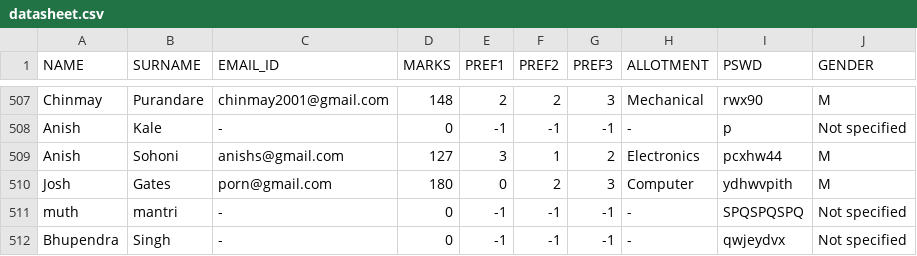
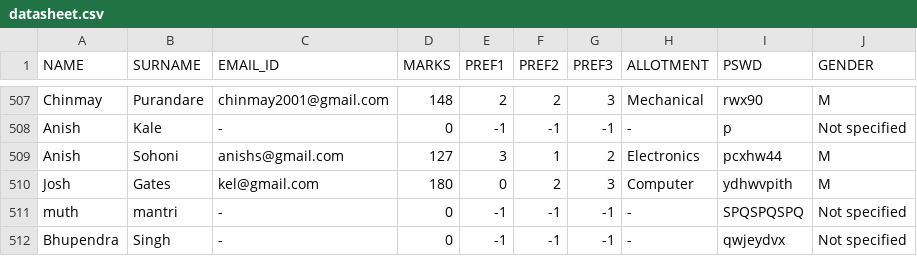
Before and after one commit to ADITYAVOFFICIAL/Allocer, a CSV file: datasheet.csv, drawn as a sheet; only a part is shown, gaps mark what is left out.

Commit message:
kk

```diff
--- a/datasheet.csv
+++ b/datasheet.csv
@@ -509,3 +509,3 @@ Anish,Kale,-,0,-1,-1,-1,-,p,Not specified
 Anish,Sohoni,anishs@gmail.com,127,3,1,2,Electronics,pcxhw44,M
-Josh,Gates,porn@gmail.com,180,0,2,3,Computer,ydhwvpith,M
+Josh,Gates,kel@gmail.com,180,0,2,3,Computer,ydhwvpith,M
 muth,mantri,-,0,-1,-1,-1,-,SPQSPQSPQ,Not specified
```
